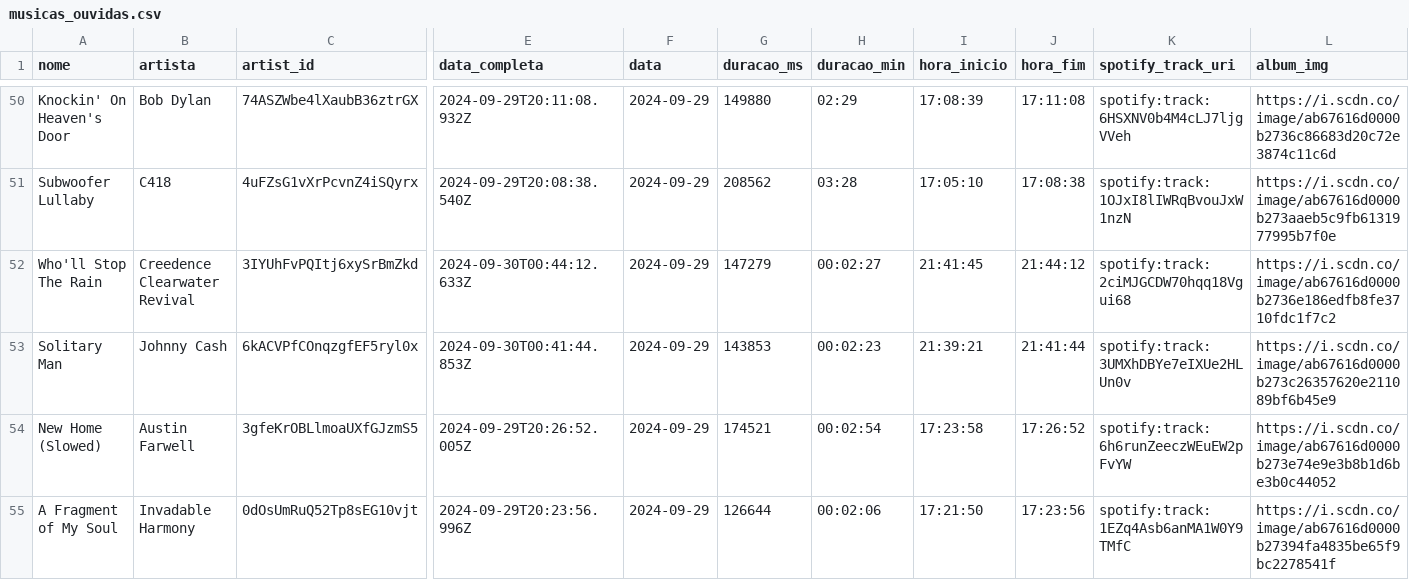
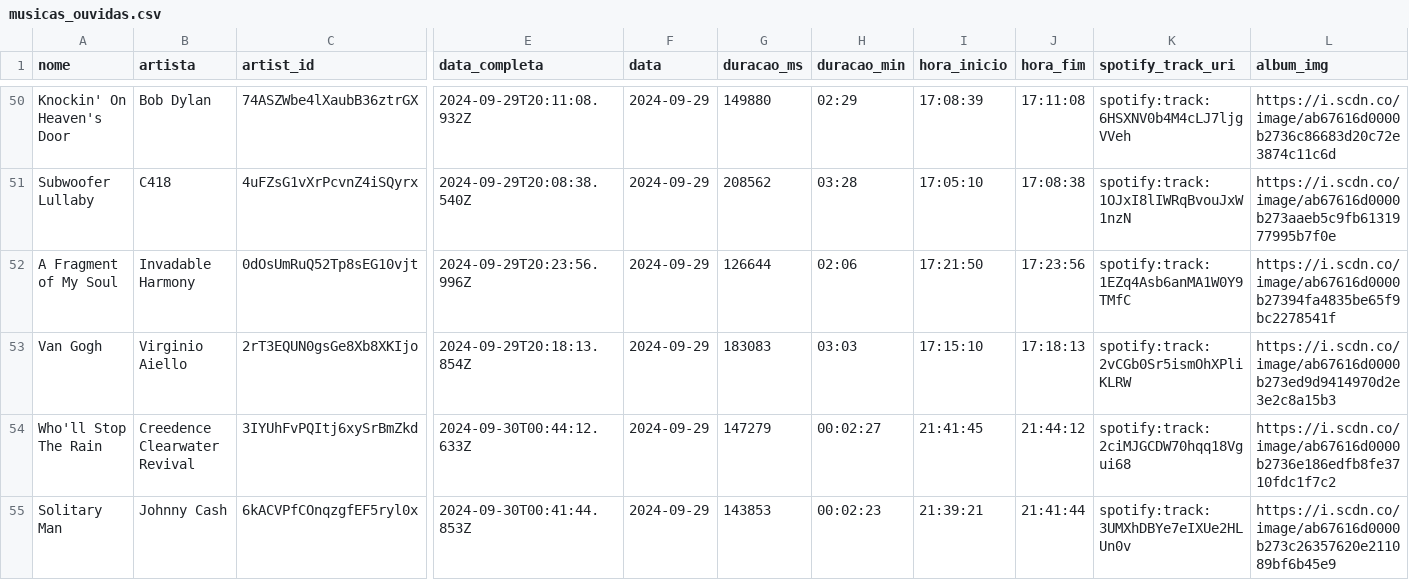
Before and after one commit to Sissaz/spotify, a CSV file: src/assets/musicas_ouvidas.csv, drawn as a sheet; only a part is shown, gaps mark what is left out; the shorter side is filled out with more unchanged rows; rows hold the shown columns only; the diff names each change by its address in the sheet, - before the commit and + after, or states it on an @@ line.

```diff
--- a/src/assets/musicas_ouvidas.csv
+++ b/src/assets/musicas_ouvidas.csv
+row 52: A Fragment of My Soul | Invadable Harmony | 0dOsUmRuQ52Tp8sEG10vjt | 2024-09-29T20:23:56.996Z | 2024-09-29 | 126644 | 02:06 | 17:21:50 | 17:23:56 | spotify:track:1EZq4Asb6anMA1W0Y9TMfC | https://i.scdn.co/image/ab67616d0000b27394fa4835be65f9bc2278541f
+row 53: Van Gogh | Virginio Aiello | 2rT3EQUN0gsGe8Xb8XKIjo | 2024-09-29T20:18:13.854Z | 2024-09-29 | 183083 | 03:03 | 17:15:10 | 17:18:13 | spotify:track:2vCGb0Sr5ismOhXPliKLRW | https://i.scdn.co/image/ab67616d0000b273ed9d9414970d2e3e2c8a15b3
```
